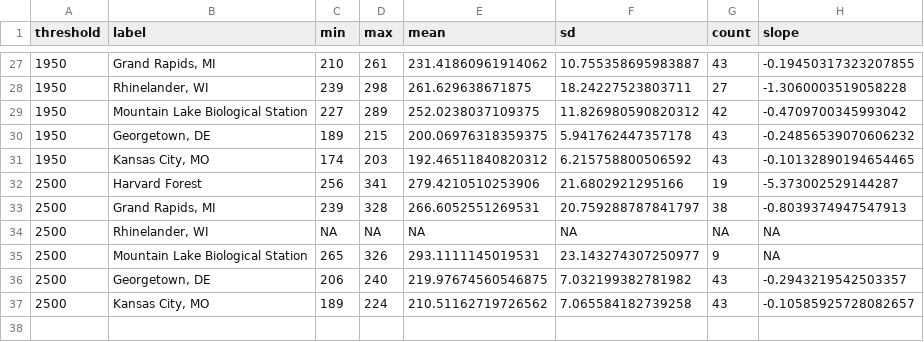
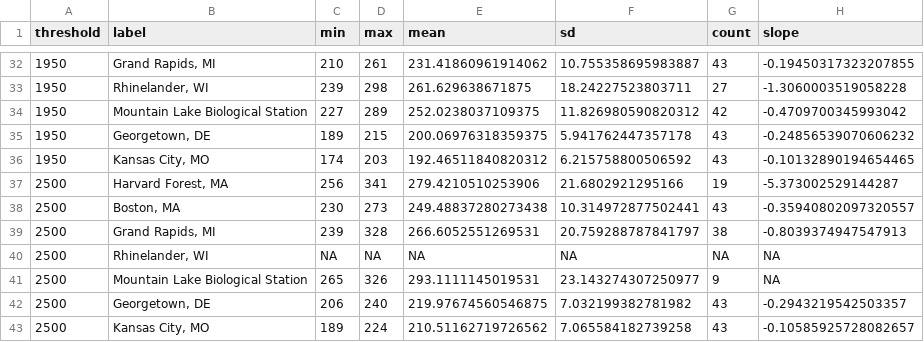
Before and after one commit to usa-npn/thermal-trends, a CSV file: output/summary_stats/point_stats.csv, drawn as a sheet; only a part is shown, gaps mark what is left out; the diff covers the shown part only.

Commit message:
use boston instead of harvard forest

```diff
--- a/output/summary_stats/point_stats.csv
+++ b/output/summary_stats/point_stats.csv
@@ -31,3 +36,4 @@ threshold,label,min,max,mean,sd,count,slope
 1950,"Kansas City, MO",174,203,192.46511840820312,6.215758800506592,43,-0.10132890194654465
-2500,Harvard Forest,256,341,279.4210510253906,21.6802921295166,19,-5.373002529144287
+2500,"Harvard Forest, MA",256,341,279.4210510253906,21.6802921295166,19,-5.373002529144287
+2500,"Boston, MA",230,273,249.48837280273438,10.314972877502441,43,-0.35940802097320557
 2500,"Grand Rapids, MI",239,328,266.6052551269531,20.759288787841797,38,-0.8039374947547913
```
Also changed, not shown: 5 added rows and 5 edited cells elsewhere in this file, 4 other files.
